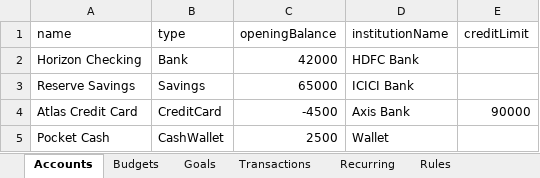
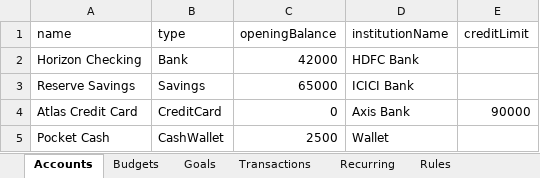
Before and after one commit to taqvisam/codexothon-finance-tracker-ui, an Excel workbook: public/sample-onboarding-import.xlsx, sheet Accounts, drawn as a sheet; values as stored, in another font and other column widths than the file's, no borders; the diff names each change by its address in the sheet, - before the commit and + after, or states it on an @@ line.

Commit message:
fix(ui): rebuild onboarding sample and surface fund errors

```diff
--- a/public/sample-onboarding-import.xlsx (sheet Accounts)
+++ b/public/sample-onboarding-import.xlsx (sheet Accounts)
-C4 (openingBalance): -4500
+C4 (openingBalance): 0
```
Also changed, not shown: 4 other files.
